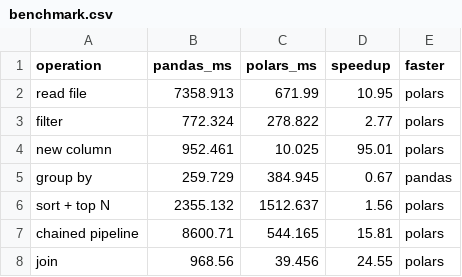
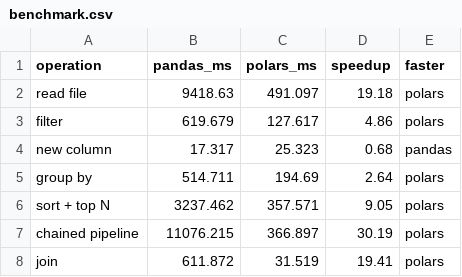
Before and after one commit to GhadahAlzahrani/Ai-2-group-1, a CSV file: results/benchmark.csv, drawn as a sheet.

```diff
--- a/results/benchmark.csv
+++ b/results/benchmark.csv
@@ -1,8 +1,8 @@
 operation,pandas_ms,polars_ms,speedup,faster
-read file,7358.913,671.99,10.95,polars
-filter,772.324,278.822,2.77,polars
-new column,952.461,10.025,95.01,polars
-group by,259.729,384.945,0.67,pandas
-sort + top N,2355.132,1512.637,1.56,polars
-chained pipeline,8600.71,544.165,15.81,polars
-join,968.56,39.456,24.55,polars
+read file,9418.63,491.097,19.18,polars
+filter,619.679,127.617,4.86,polars
+new column,17.317,25.323,0.68,pandas
+group by,514.711,194.69,2.64,polars
+sort + top N,3237.462,357.571,9.05,polars
+chained pipeline,11076.215,366.897,30.19,polars
+join,611.872,31.519,19.41,polars
```
Also changed, not shown: 1 other file.
